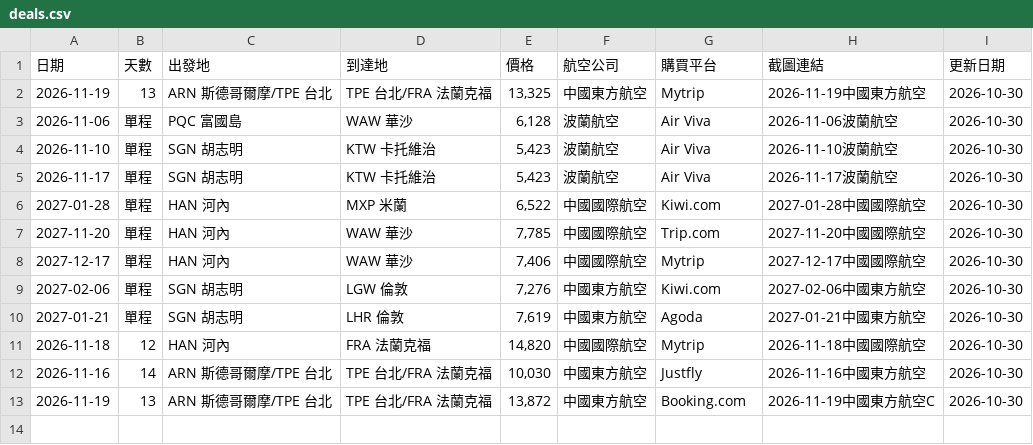
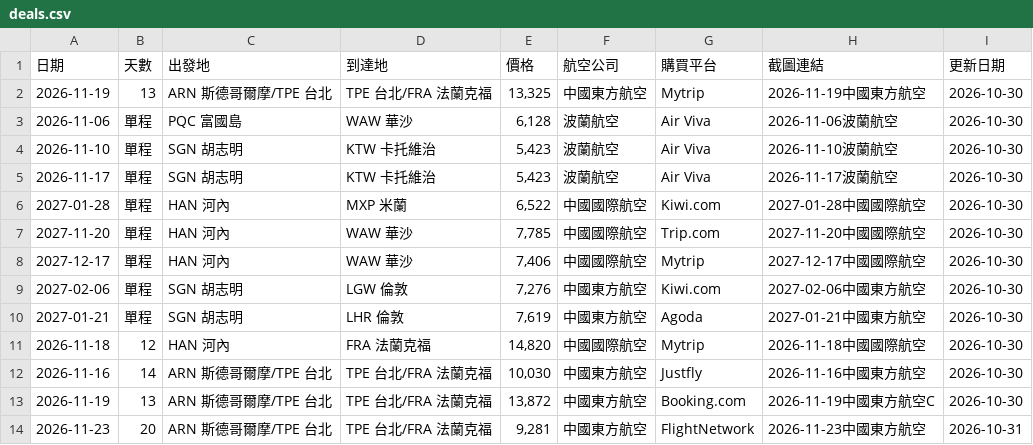
Before and after one commit to SAOJSM/FlightDealAsia, a CSV file: data/deals.csv, drawn as a sheet.

Commit message:
chore: update deals from Telegram Bot (2026-10-31 03:12:50)

```diff
--- a/data/deals.csv
+++ b/data/deals.csv
@@ -13 +13,2 @@
 2026-11-19,13,ARN 斯德哥爾摩/TPE 台北,TPE 台北/FRA 法蘭克福,"13,872",中國東方航空,Booking.com,2026-11-19中國東方航空C,2026-10-30
+2026-11-23,20,ARN 斯德哥爾摩/TPE 台北,TPE 台北/FRA 法蘭克福,"9,281",中國東方航空,FlightNetwork,2026-11-23中國東方航空,2026-10-31
```
Also changed, not shown: 2 other files.
